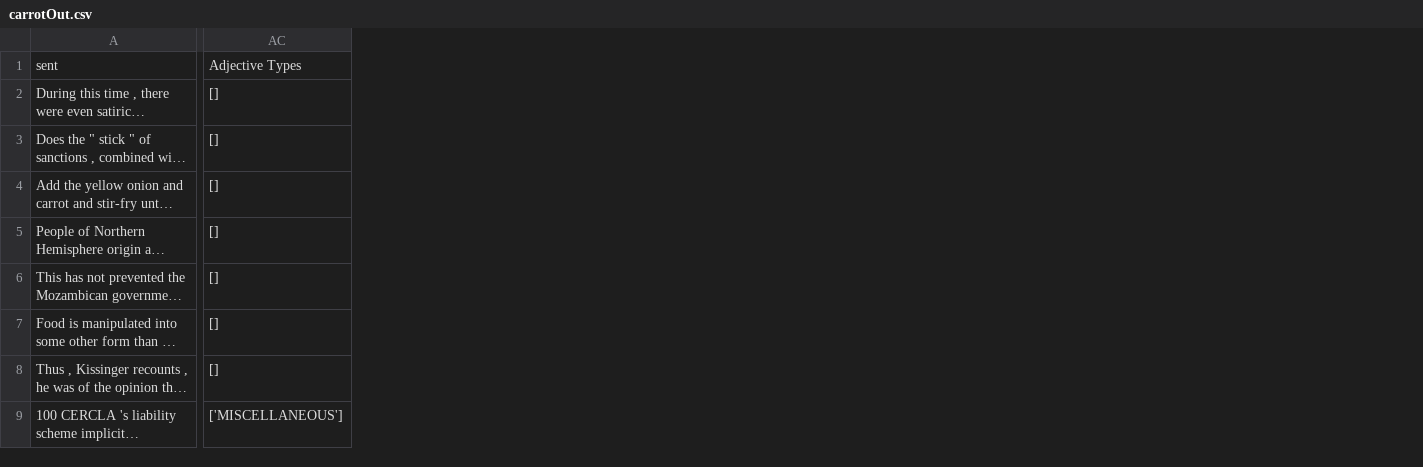
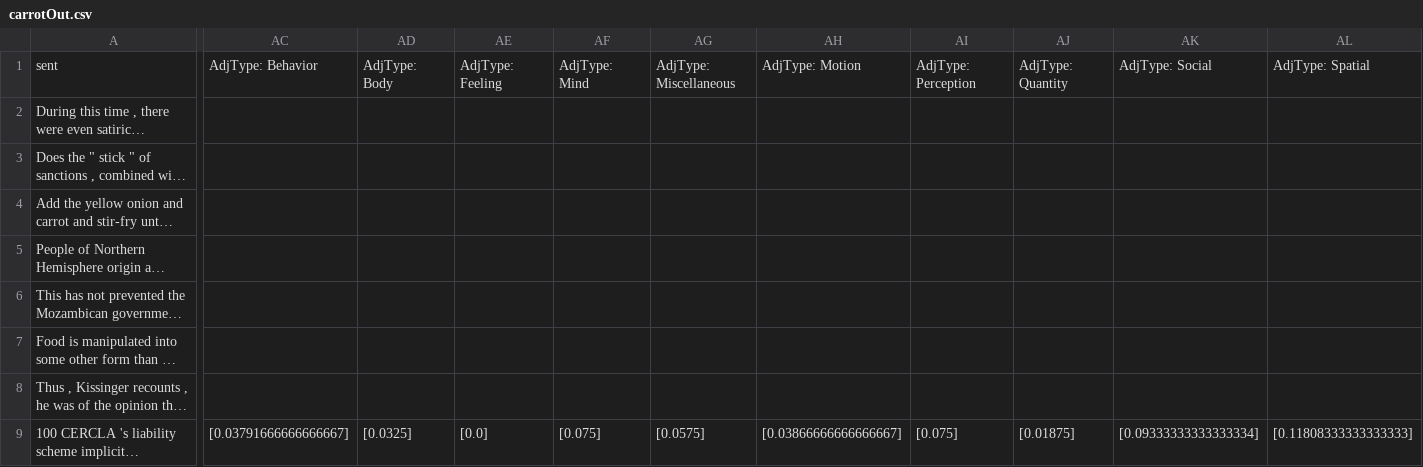
Before and after one commit to QuantitativeSemanticsLab/abstractnouns, a CSV file: outfiles/carrotOut.csv, drawn as a sheet; only a part is shown, gaps mark what is left out; long unchanged cells end in …; removed rows and columns are numbered as before the commit, all else as after; the diff covers the shown part only; the diff names each change by its address in the sheet, - before the commit and + after, or states it on an @@ line.

Commit message:
adjective classifier update

```diff
--- a/outfiles/carrotOut.csv
+++ b/outfiles/carrotOut.csv
-column AC, rows 1-9: Adjective Types | [] | [] | [] | [] | [] | [] | [] | ['MISCELLANEOUS']
+column AC, rows 1-9: AdjType: Behavior |  |  |  |  |  |  |  | [0.03791666666666667]
+column AD, rows 1-9: AdjType: Body |  |  |  |  |  |  |  | [0.0325]
+column AE, rows 1-9: AdjType: Feeling |  |  |  |  |  |  |  | [0.0]
+column AF, rows 1-9: AdjType: Mind |  |  |  |  |  |  |  | [0.075]
+column AG, rows 1-9: AdjType: Miscellaneous |  |  |  |  |  |  |  | [0.0575]
+column AH, rows 1-9: AdjType: Motion |  |  |  |  |  |  |  | [0.03866666666666667]
+column AI, rows 1-9: AdjType: Perception |  |  |  |  |  |  |  | [0.075]
+column AJ, rows 1-9: AdjType: Quantity |  |  |  |  |  |  |  | [0.01875]
+column AK, rows 1-9: AdjType: Social |  |  |  |  |  |  |  | [0.09333333333333334]
+column AL, rows 1-9: AdjType: Spatial |  |  |  |  |  |  |  | [0.11808333333333333]
```
Also changed, not shown: 3 added columns elsewhere in this file, outfiles/kittenOut.csv, outfiles/lightningOut.csv, 33 other files.
